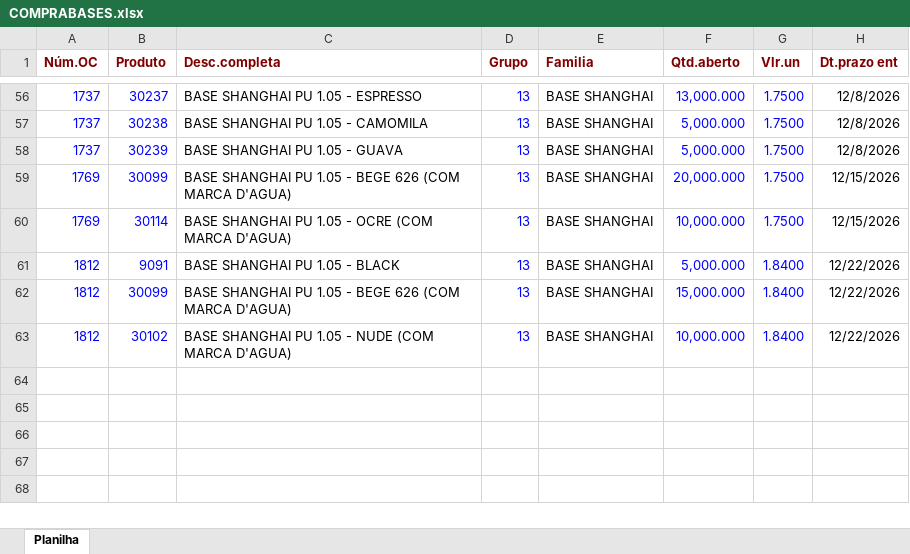
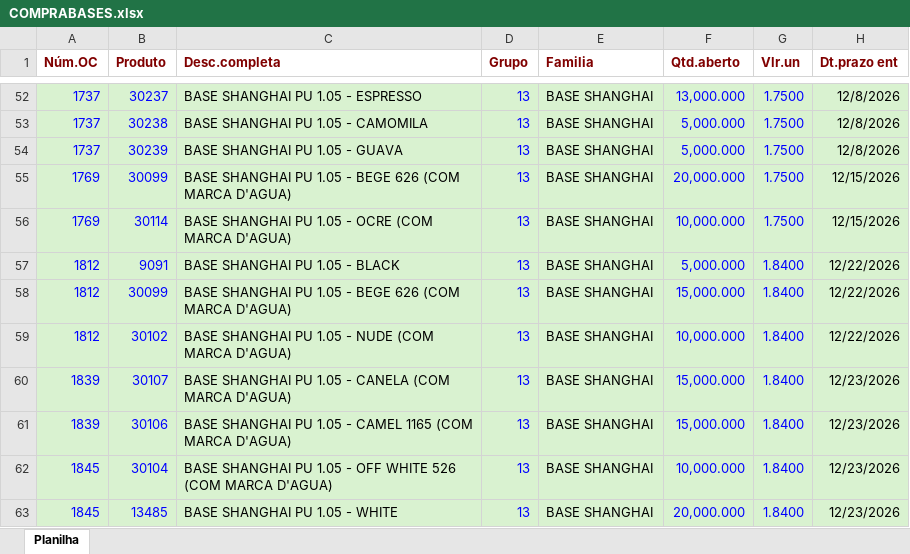
Before and after one commit to afbertuolsmart/SMARTS-STOCK, an Excel workbook: data-source/COMPRABASES.xlsx, sheet Planilha, drawn as a sheet; only a part is shown, gaps mark what is left out; values as stored, in another font and other column widths than the file's, no borders; addresses are those after the commit; the diff covers the shown part only; the diff names each change by its address in the sheet, - before the commit and + after, or states it on an @@ line.

```diff
--- a/data-source/COMPRABASES.xlsx (sheet Planilha)
+++ b/data-source/COMPRABASES.xlsx (sheet Planilha)
-A52:H59 fill: none
+A52:H59 fill: #D9F2D0
+row 60: 1839 | 30107 | BASE SHANGHAI PU 1.05 - CANELA (COM MARCA D'AGUA) | 13 | BASE SHANGHAI | 15,000.000 | 1.8400 | 12/23/2026
+row 61: 1839 | 30106 | BASE SHANGHAI PU 1.05 - CAMEL 1165 (COM MARCA D'AGUA) | 13 | BASE SHANGHAI | 15,000.000 | 1.8400 | 12/23/2026
+row 62: 1845 | 30104 | BASE SHANGHAI PU 1.05 - OFF WHITE 526 (COM MARCA D'AGUA) | 13 | BASE SHANGHAI | 10,000.000 | 1.8400 | 12/23/2026
+row 63: 1845 | 13485 | BASE SHANGHAI PU 1.05 - WHITE | 13 | BASE SHANGHAI | 20,000.000 | 1.8400 | 12/23/2026
```
Also changed, not shown: 4 removed rows and cell formats elsewhere in this sheet, data-source/COMPRAPARAGUAI.xlsx, data-source/CONSUMOBASES.xlsx, 11 other files.
